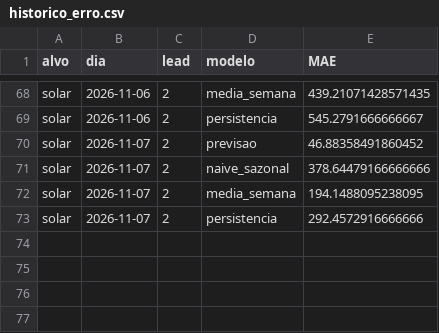
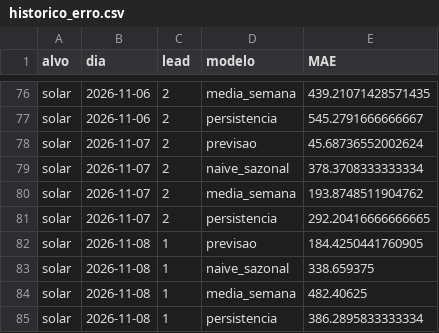
Before and after one commit to JoseFerrao20/previsao-eletricidade-pt, a CSV file: monitor/historico_erro.csv, drawn as a sheet; only a part is shown, gaps mark what is left out; the diff covers the shown part only.

```diff
--- a/monitor/historico_erro.csv
+++ b/monitor/historico_erro.csv
@@ -69,5 +77,9 @@ solar,2026-11-06,2,media_semana,439.21071428571435
 solar,2026-11-06,2,persistencia,545.2791666666667
-solar,2026-11-07,2,previsao,46.88358491860452
-solar,2026-11-07,2,naive_sazonal,378.64479166666666
-solar,2026-11-07,2,media_semana,194.1488095238095
-solar,2026-11-07,2,persistencia,292.4572916666666
+solar,2026-11-07,2,previsao,45.68736552002624
+solar,2026-11-07,2,naive_sazonal,378.3708333333334
+solar,2026-11-07,2,media_semana,193.8748511904762
+solar,2026-11-07,2,persistencia,292.20416666666665
+solar,2026-11-08,1,previsao,184.4250441760905
+solar,2026-11-08,1,naive_sazonal,338.659375
+solar,2026-11-08,1,media_semana,482.40625
+solar,2026-11-08,1,persistencia,386.2895833333334
```
Also changed, not shown: 8 added rows and 8 edited cells elsewhere in this file, 3 other files.
